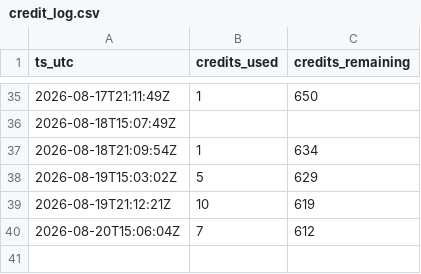
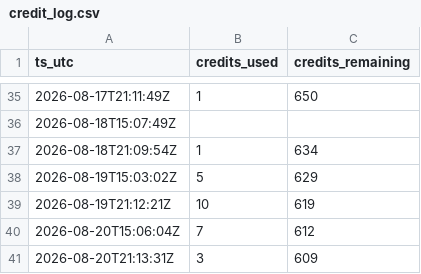
Before and after one commit to gitchrisqueen/panthera, a CSV file: data/splits/credit_log.csv, drawn as a sheet; only a part is shown, gaps mark what is left out.

```diff
--- a/data/splits/credit_log.csv
+++ b/data/splits/credit_log.csv
@@ -40 +40,2 @@ ts_utc,credits_used,credits_remaining
 2026-08-20T15:06:04Z,7,612
+2026-08-20T21:13:31Z,3,609
```
Also changed, not shown: data/games/games.csv, data/odds/credit_log.csv, 8 other files.
